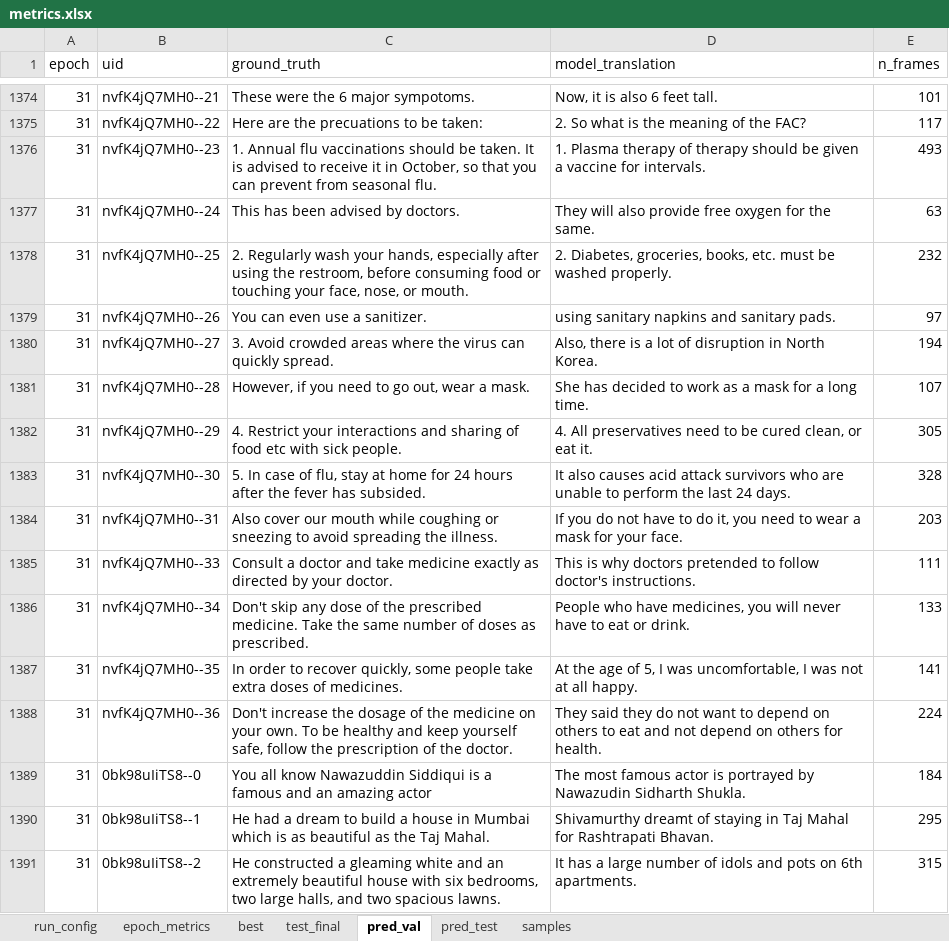
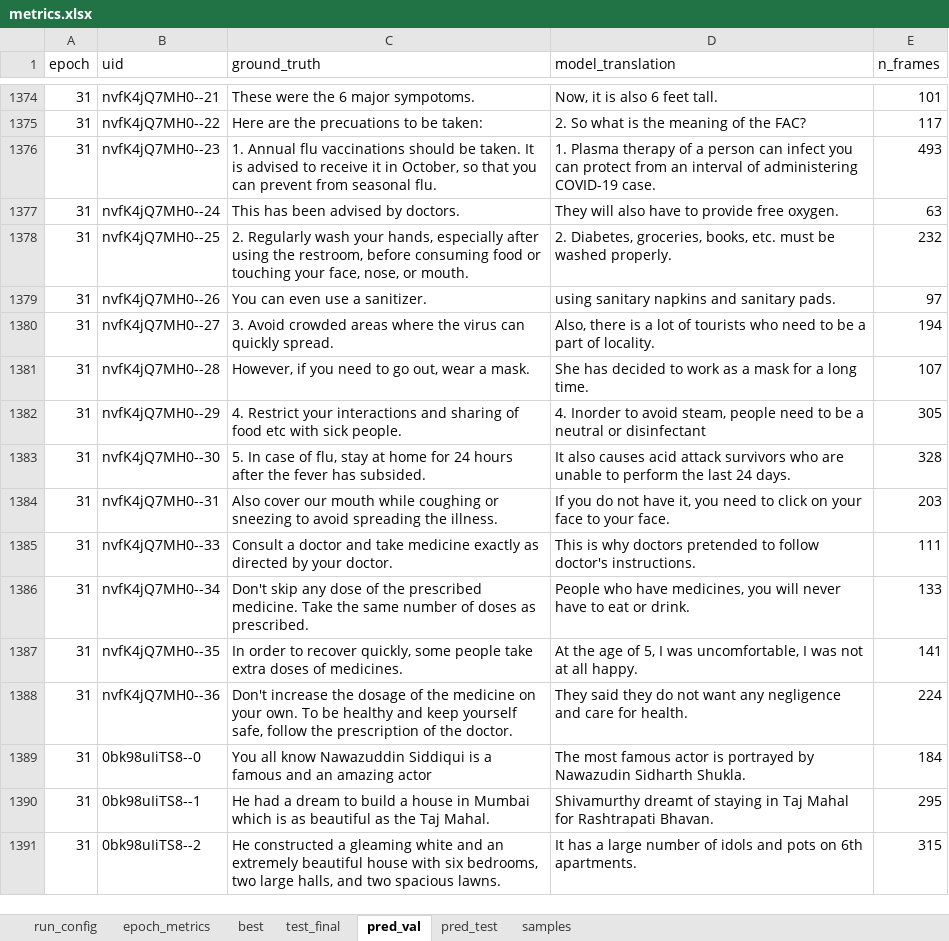
Before and after one commit to mrinalchaturvedi27/State_Space_Model, an Excel workbook: phase 3/results/finetune/P2L/isign/mamba_padfix/lr0.0003_s42/results/metrics.xlsx, sheet pred_val, drawn as a sheet; only a part is shown, gaps mark what is left out; values as stored, in another font and other column widths than the file's, no borders; the diff covers the shown part only; the diff names each change by its address in the sheet, - before the commit and + after, or states it on an @@ line.

```diff
--- a/phase 3/results/finetune/P2L/isign/mamba_padfix/lr0.0003_s42/results/metrics.xlsx (sheet pred_val)
+++ b/phase 3/results/finetune/P2L/isign/mamba_padfix/lr0.0003_s42/results/metrics.xlsx (sheet pred_val)
-D1376 (model_translation): …therapy of therapy should be given a vaccine for intervals.
+D1376 (model_translation): …therapy of a person can infect you can protect from an interval of administering COVID-19 case.
-D1377 (model_translation): …will also provide free oxygen for the same.
+D1377 (model_translation): …will also have to provide free oxygen.
-D1380 (model_translation): …lot of disruption in North Korea.
+D1380 (model_translation): …lot of tourists who need to be a part of locality.
-D1382 (model_translation): 4. All preservatives need to be cured clean, or eat it.
+D1382 (model_translation): 4. Inorder to avoid steam, people need to be a neutral or disinfectant
-D1384 (model_translation): …not have to do it, you need to wear a mask for your face.
+D1384 (model_translation): …not have it, you need to click on your face to your face.
-D1388 (model_translation): …not want to depend on others to eat and not depend on others for health.
+D1388 (model_translation): …not want any negligence and care for health.
```
Also changed, not shown: 744 edited cells elsewhere in this sheet, sheet epoch_metrics, sheet samples, sheet pred_test, sheet best, sheet test_final, 2 other files.
